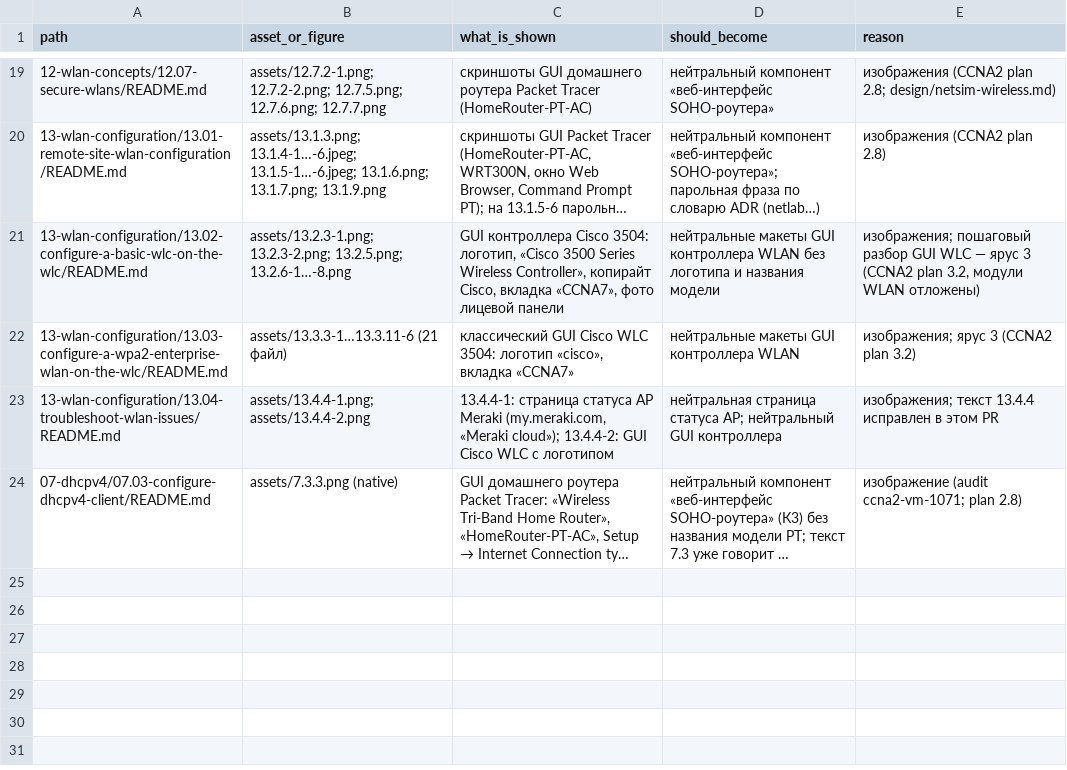
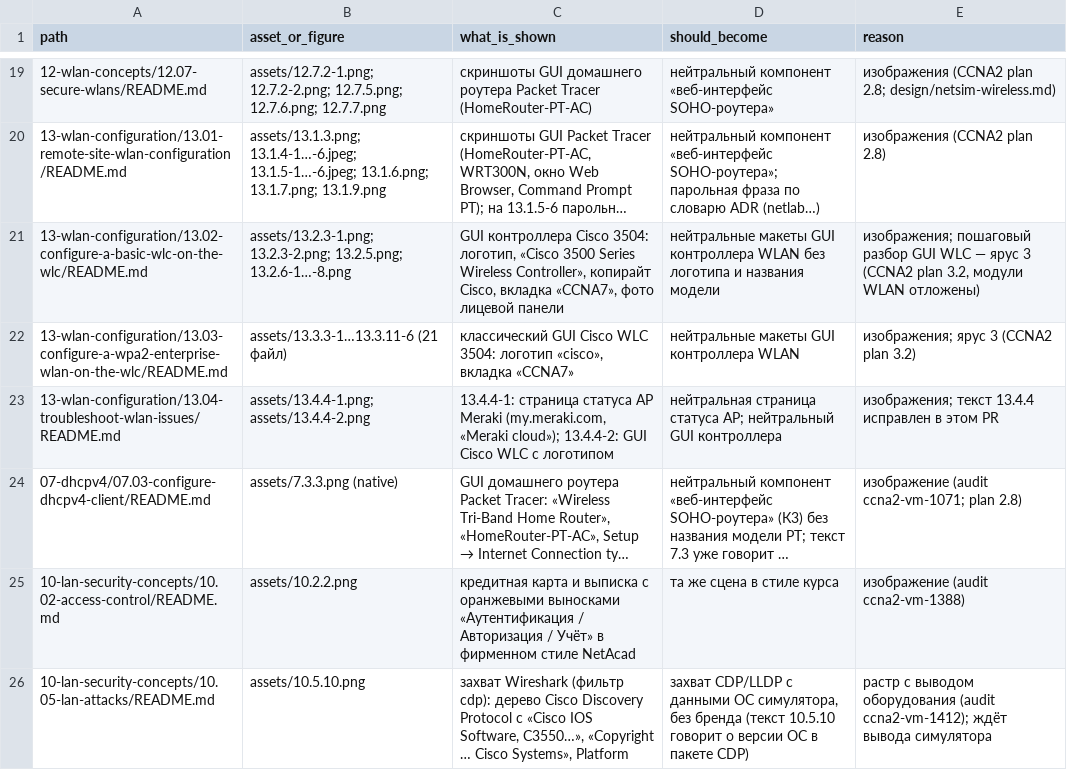
Before and after one commit to nsalab-tmn/learn-ccna2, a CSV file: audit/figma-followups.csv, drawn as a sheet; only a part is shown, gaps mark what is left out; long unchanged cells end in …; the diff names each change by its address in the sheet, - before the commit and + after, or states it on an @@ line.

```diff
--- a/audit/figma-followups.csv
+++ b/audit/figma-followups.csv
+row 25: 10-lan-security-concepts/10.02-access-control/README.md | assets/10.2.2.png | кредитная карта и выписка с оранжевыми выносками «Аутентификация / Авторизация / Учёт» в фирменном стиле NetAcad | та же сцена в стиле курса | изображение (audit ccna2-vm-1388)
+row 26: 10-lan-security-concepts/10.05-lan-attacks/README.md | assets/10.5.10.png | захват Wireshark (фильтр cdp): дерево Cisco Discovery Protocol с «Cisco IOS Software, C3550…», «Copyright … Cisco Systems», Platform | захват CDP/LLDP с данными ОС симулятора, без бренда (текст 10.5.10 говорит о версии ОС в пакете CDP) | растр с выводом оборудования (audit ccna2-vm-1412); ждёт вывода симулятора
```
Also changed, not shown: 9 other files.
